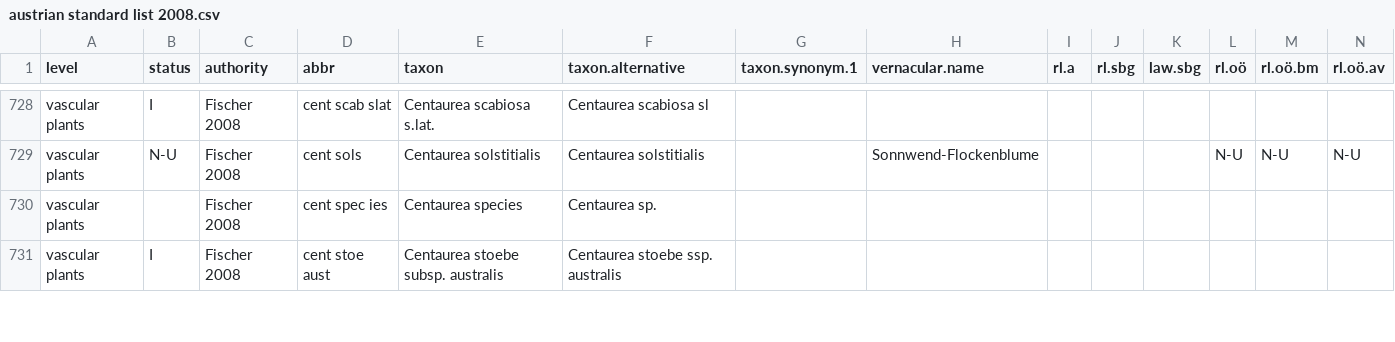
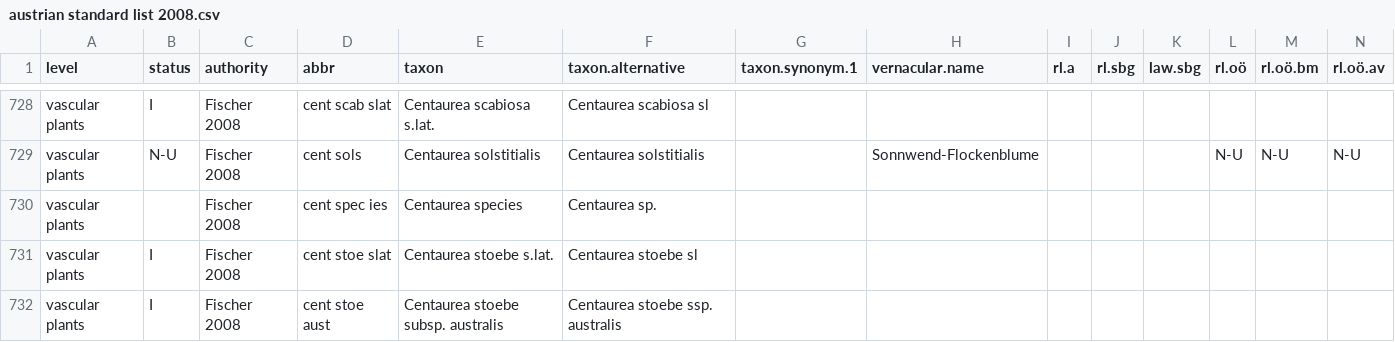
Before and after one commit to kardinal-eros/vegsoup-standards, a CSV file: austrian standard list 2008/austrian standard list 2008.csv, drawn as a sheet; only a part is shown, gaps mark what is left out; rows hold the shown columns only; the diff covers the shown part only; the diff names each change by its address in the sheet, - before the commit and + after, or states it on an @@ line.

```diff
--- a/austrian standard list 2008/austrian standard list 2008.csv
+++ b/austrian standard list 2008/austrian standard list 2008.csv
+row 731: vascular plants | I | Fischer 2008 | cent stoe slat | Centaurea stoebe s.lat. | Centaurea stoebe sl
```
Also changed, not shown: 3 added rows and 11 edited cells elsewhere in this file, 1 other file.
